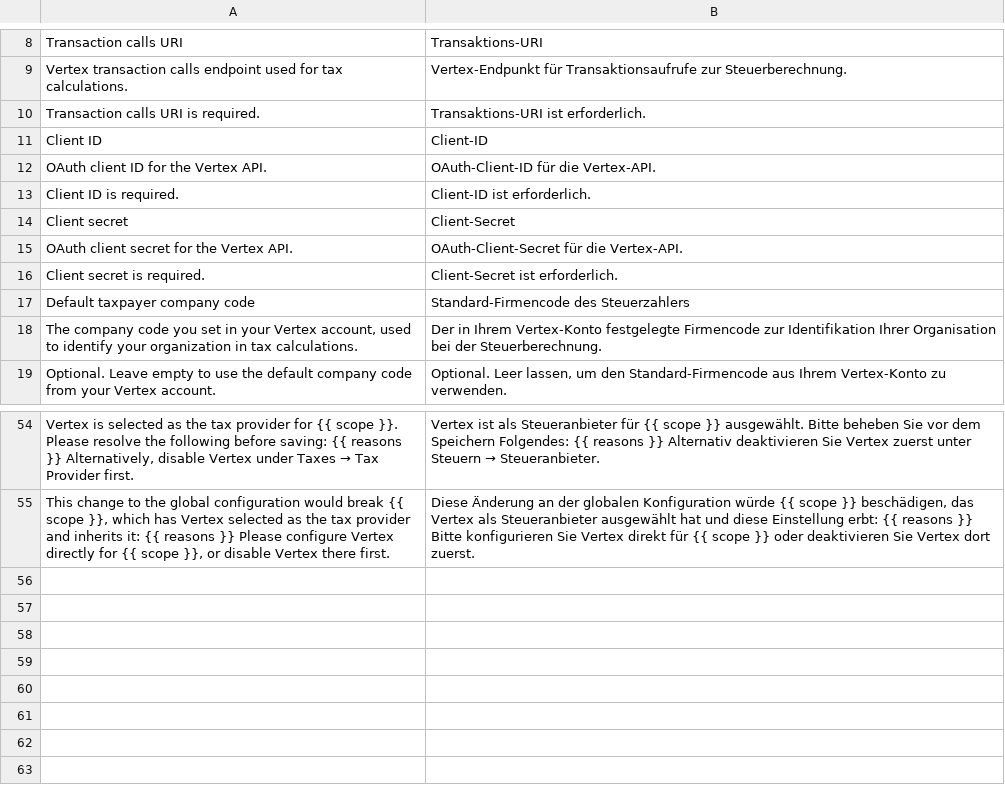
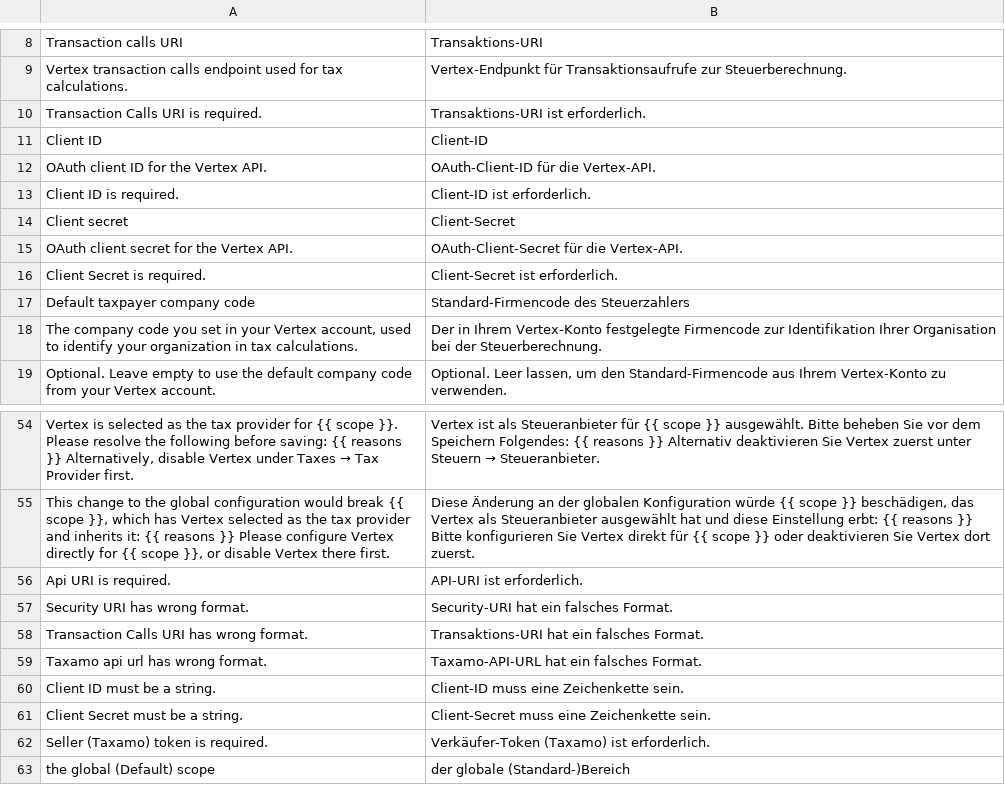
Before and after one commit to spryker-eco/vertex, a CSV file: data/translation/Zed/de_DE.csv, drawn as a sheet; only a part is shown, gaps mark what is left out.

```diff
--- a/data/translation/Zed/de_DE.csv
+++ b/data/translation/Zed/de_DE.csv
@@ -9,3 +9,3 @@
 "Vertex transaction calls endpoint used for tax calculations.","Vertex-Endpunkt für Transaktionsaufrufe zur Steuerberechnung."
-"Transaction calls URI is required.","Transaktions-URI ist erforderlich."
+"Transaction Calls URI is required.","Transaktions-URI ist erforderlich."
 "Client ID","Client-ID"
@@ -15,3 +15,3 @@
 "OAuth client secret for the Vertex API.","OAuth-Client-Secret für die Vertex-API."
-"Client secret is required.","Client-Secret ist erforderlich."
+"Client Secret is required.","Client-Secret ist erforderlich."
 "Default taxpayer company code","Standard-Firmencode des Steuerzahlers"
@@ -55 +55,9 @@
 "This change to the global configuration would break {{ scope }}, which has Vertex selected as the tax provider and inherits it: {{ reasons }} Please configure Vertex directly for {{ scope }}, or disable Vertex there first.","Diese Änderung an der globalen Konfiguration würde {{ scope }} beschädigen, das Vertex als Steueranbieter ausgewählt hat und diese Einstellung erbt: {{ reasons }} Bitte konfigurieren Sie Vertex direkt für {{ scope }} oder deaktivieren Sie Vertex dort zuerst."
+"Api URI is required.","API-URI ist erforderlich."
+"Security URI has wrong format.","Security-URI hat ein falsches Format."
+"Transaction Calls URI has wrong format.","Transaktions-URI hat ein falsches Format."
+"Taxamo api url has wrong format.","Taxamo-API-URL hat ein falsches Format."
+"Client ID must be a string.","Client-ID muss eine Zeichenkette sein."
+"Client Secret must be a string.","Client-Secret muss eine Zeichenkette sein."
+"Seller (Taxamo) token is required.","Verkäufer-Token (Taxamo) ist erforderlich."
+"the global (Default) scope","der globale (Standard-)Bereich"
```
Also changed, not shown: data/translation/Zed/en_US.csv, 8 other files.
